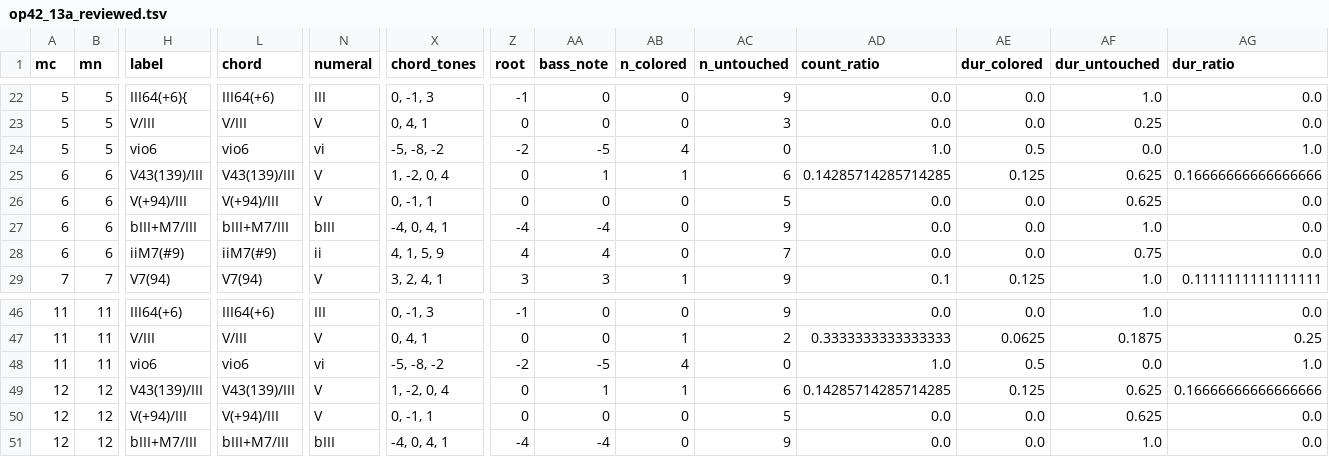
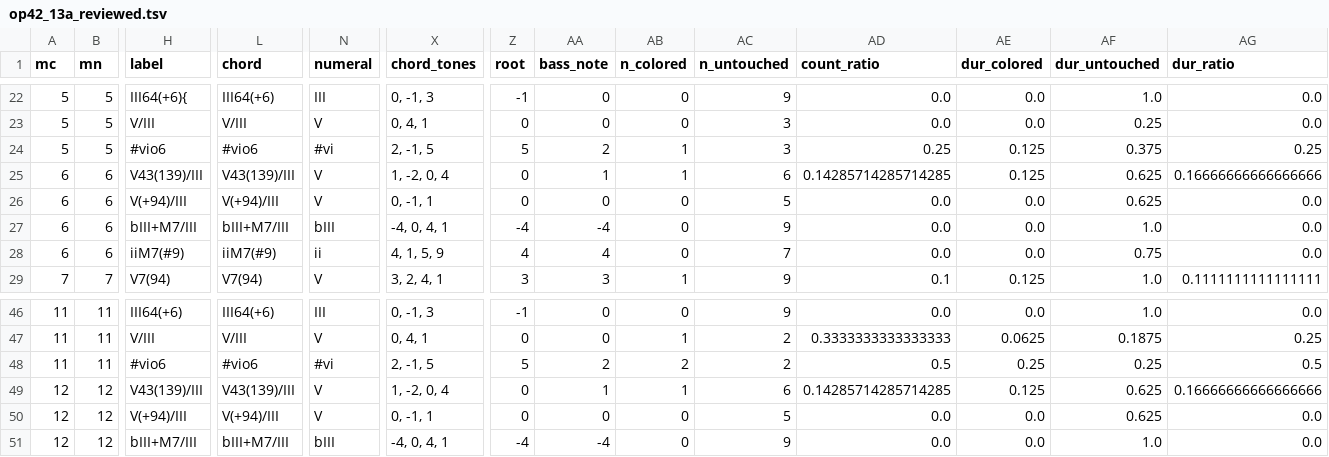
Before and after one commit to DCMLab/rachmaninoff_piano, a TSV file: reviewed/op42_13a_reviewed.tsv, drawn as a sheet; only a part is shown, gaps mark what is left out; the diff names each change by its address in the sheet, - before the commit and + after, or states it on an @@ line.

```diff
--- a/reviewed/op42_13a_reviewed.tsv
+++ b/reviewed/op42_13a_reviewed.tsv
-H24 (label): vio6
+H24 (label): #vio6
-L24 (chord): vio6
+L24 (chord): #vio6
-N24 (numeral): vi
+N24 (numeral): #vi
-X24 (chord_tones): -5, -8, -2
+X24 (chord_tones): 2, -1, 5
-Z24 (root): -2
+Z24 (root): 5
-AA24 (bass_note): -5
+AA24 (bass_note): 2
-AB24 (n_colored): 4
+AB24 (n_colored): 1
-AC24 (n_untouched): 0
+AC24 (n_untouched): 3
-AD24 (count_ratio): 1.0
+AD24 (count_ratio): 0.25
-AE24 (dur_colored): 0.5
+AE24 (dur_colored): 0.125
-AF24 (dur_untouched): 0.0
+AF24 (dur_untouched): 0.375
-AG24 (dur_ratio): 1.0
+AG24 (dur_ratio): 0.25
-H48 (label): vio6
+H48 (label): #vio6
-L48 (chord): vio6
+L48 (chord): #vio6
-N48 (numeral): vi
+N48 (numeral): #vi
-X48 (chord_tones): -5, -8, -2
+X48 (chord_tones): 2, -1, 5
-Z48 (root): -2
+Z48 (root): 5
-AA48 (bass_note): -5
+AA48 (bass_note): 2
-AB48 (n_colored): 4
+AB48 (n_colored): 2
-AC48 (n_untouched): 0
+AC48 (n_untouched): 2
-AD48 (count_ratio): 1.0
+AD48 (count_ratio): 0.5
-AE48 (dur_colored): 0.5
+AE48 (dur_colored): 0.25
-AF48 (dur_untouched): 0.0
+AF48 (dur_untouched): 0.25
-AG48 (dur_ratio): 1.0
+AG48 (dur_ratio): 0.5
```
Also changed, not shown: harmonies/op42_13a.tsv, 3 other files.
